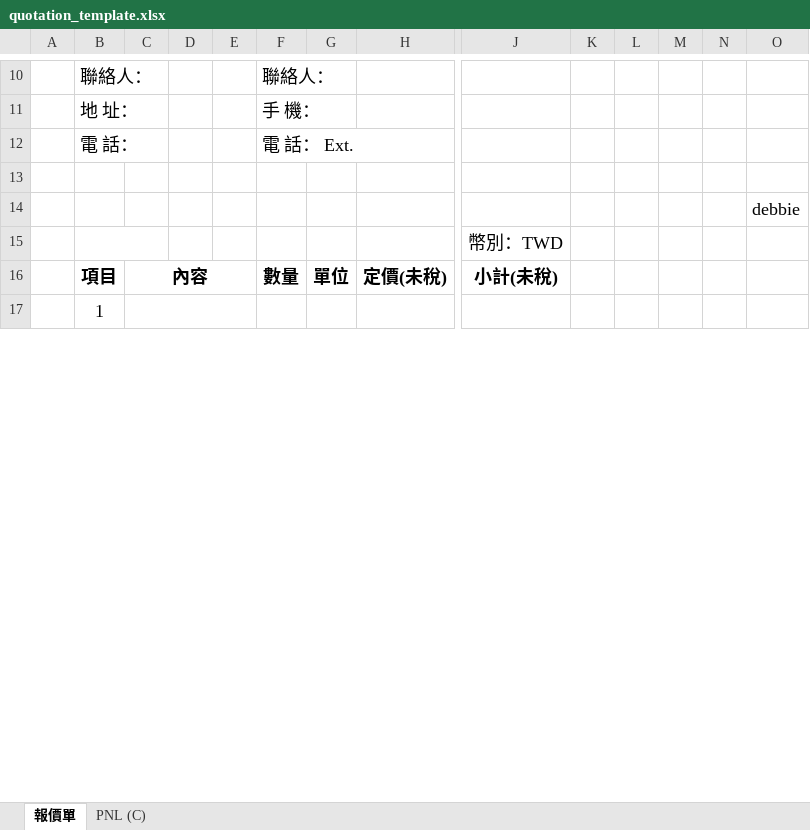
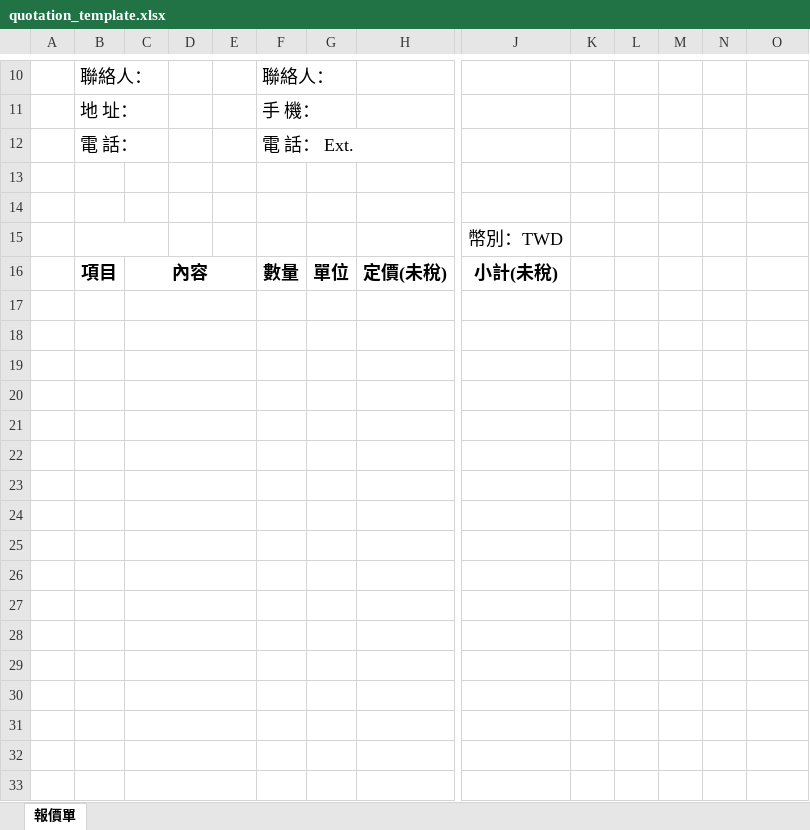
Before and after one commit to stevenpst88/ITTS-CRM, an Excel workbook: templates/quotation_template.xlsx, sheet 報價單, drawn as a sheet; only a part is shown, gaps mark what is left out; values as stored, in another font and other column widths than the file's, no borders; charts and pictures not drawn; rows hold the shown columns only; the diff covers the shown part only; the diff names each change by its address in the sheet, - before the commit and + after, or states it on an @@ line.

```diff
--- a/templates/quotation_template.xlsx (sheet 報價單)
+++ b/templates/quotation_template.xlsx (sheet 報價單)
-sheet tab: PNL (C)
-O14: debbie
+O14: (empty)
-B17: 1
+B17: (empty)
+row 18: (empty)
+row 19: (empty)
+row 20: (empty)
+row 21: (empty)
+row 22: (empty)
+row 23: (empty)
+row 24: (empty)
+row 25: (empty)
+row 26: (empty)
+row 27: (empty)
+row 28: (empty)
+row 29: (empty)
+row 30: (empty)
+row 31: (empty)
+row 32: (empty)
+row 33: (empty)
```
Also changed, not shown: 33 added rows and cell formats elsewhere in this sheet, charts or pictures, 5 other files.
